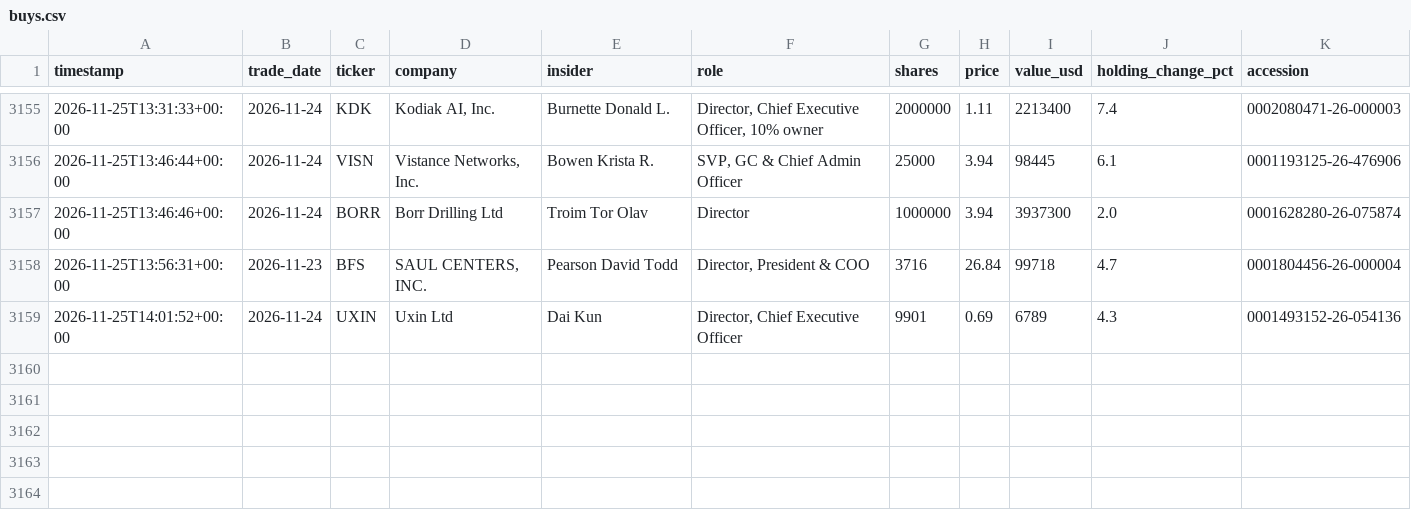
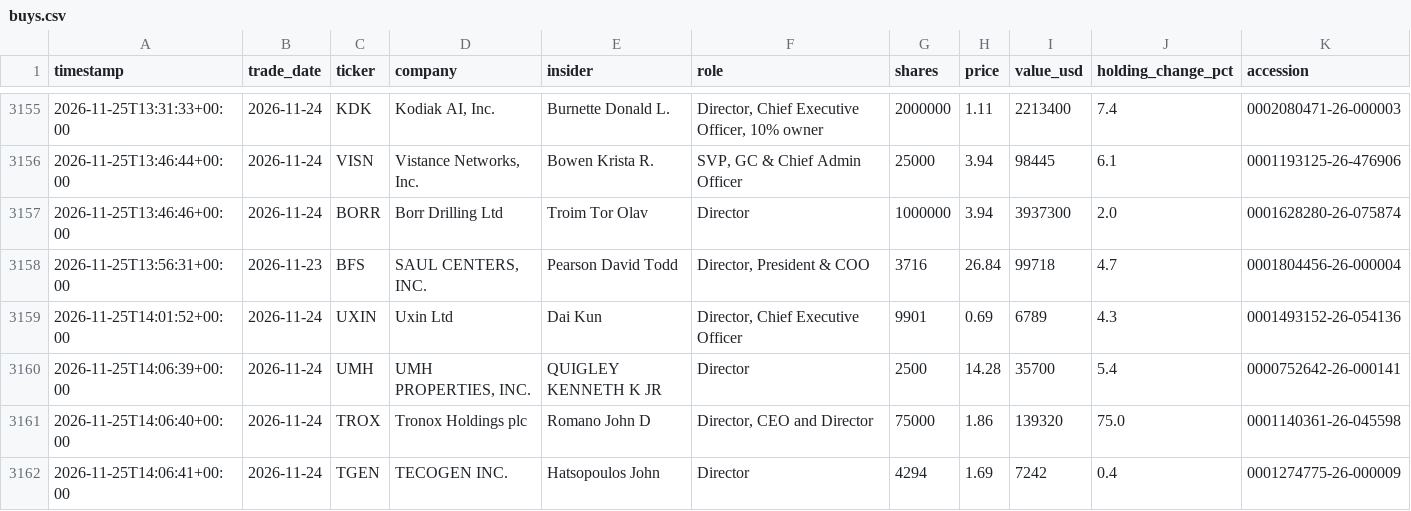
Before and after one commit to kiianwanted-byte/filings-monitor, a CSV file: data/buys.csv, drawn as a sheet; only a part is shown, gaps mark what is left out.

```diff
--- a/data/buys.csv
+++ b/data/buys.csv
@@ -3159 +3159,4 @@ timestamp,trade_date,ticker,company,insider,role,shares,price,value_usd,holding_
 2026-11-25T14:01:52+00:00,2026-11-24,UXIN,Uxin Ltd,Dai Kun,"Director, Chief Executive Officer",9901,0.69,6789,4.3,0001493152-26-054136
+2026-11-25T14:06:39+00:00,2026-11-24,UMH,"UMH PROPERTIES, INC.",QUIGLEY KENNETH K JR,Director,2500,14.28,35700,5.4,0000752642-26-000141
+2026-11-25T14:06:40+00:00,2026-11-24,TROX,Tronox Holdings plc,Romano John D,"Director, CEO and Director",75000,1.86,139320,75.0,0001140361-26-045598
+2026-11-25T14:06:41+00:00,2026-11-24,TGEN,TECOGEN INC.,Hatsopoulos John,Director,4294,1.69,7242,0.4,0001274775-26-000009
```
Also changed, not shown: 2 other files.
